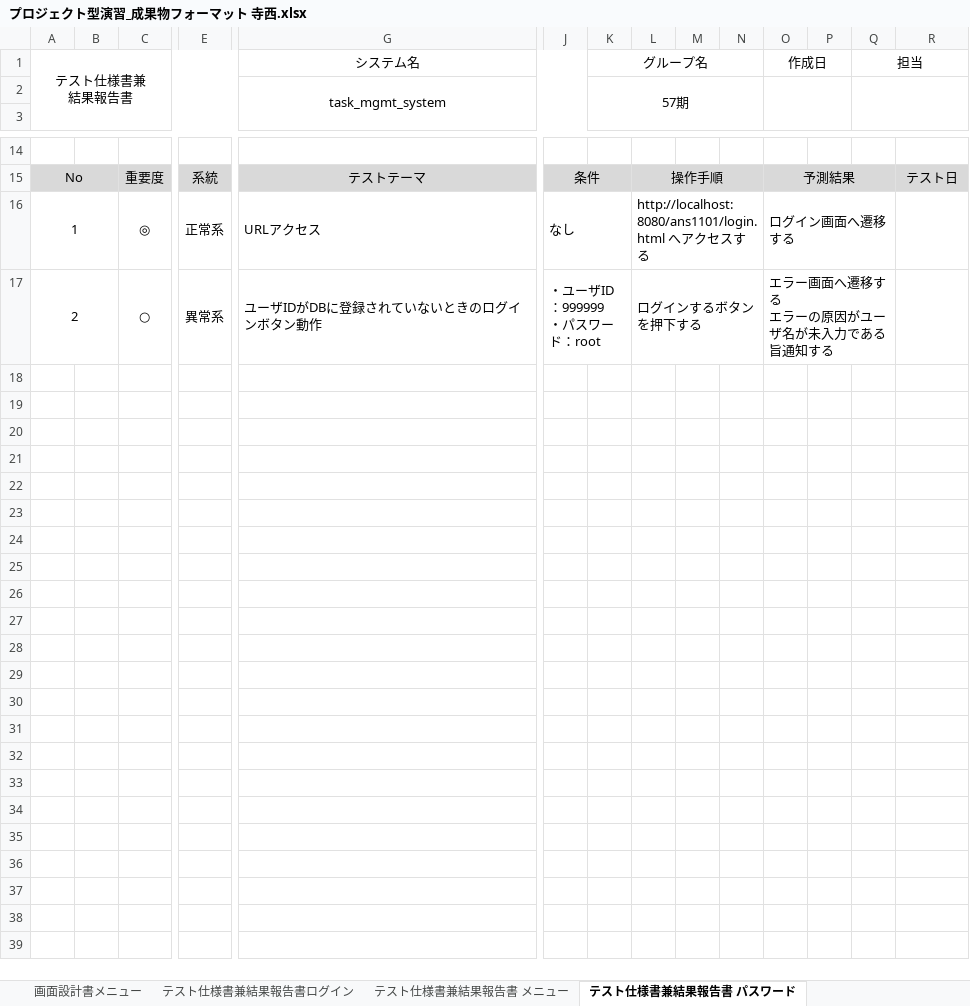
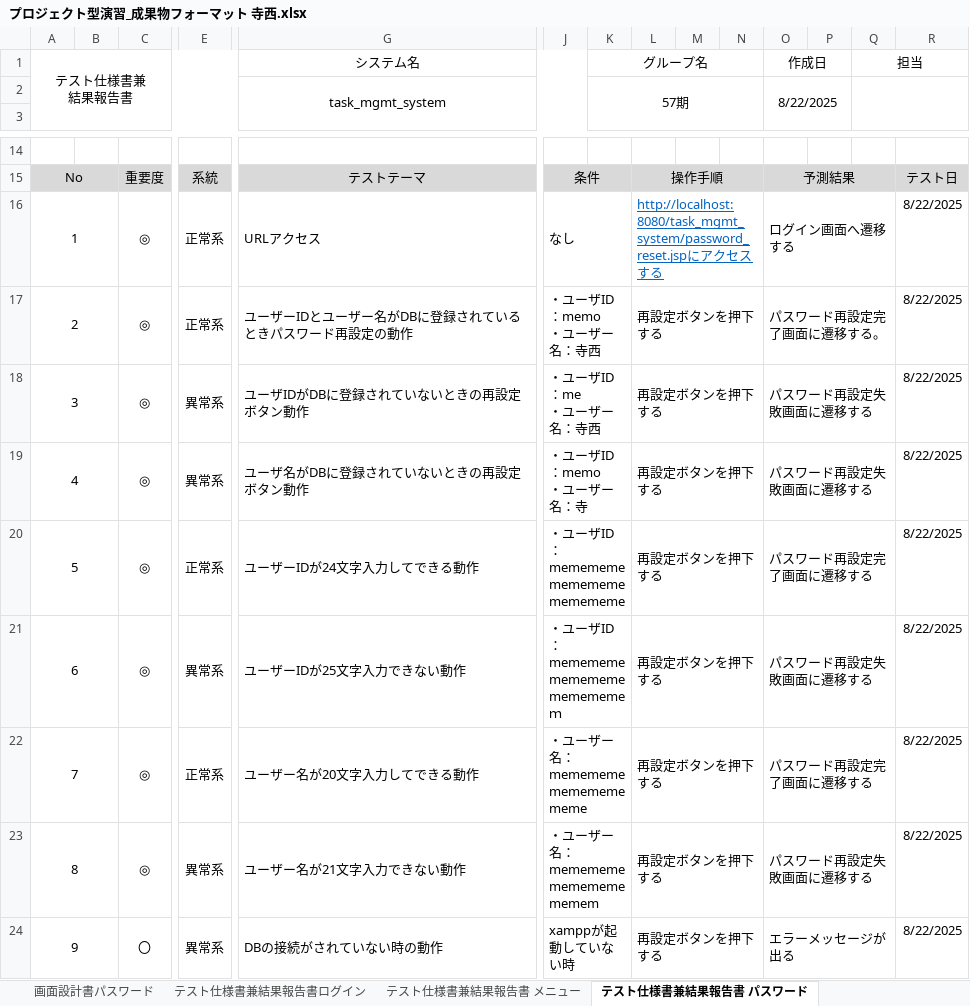
Before and after one commit to Kimoto-Shogo/task_mgmt_system, an Excel workbook: テラニシ成果物/プロジェクト型演習_成果物フォーマット 寺西.xlsx, sheet テスト仕様書兼結果報告書 パスワード, drawn as a sheet; only a part is shown, gaps mark what is left out; values as stored, in another font and other column widths than the file's, no borders; removed rows and columns are numbered as before the commit, all else as after; rows hold the shown columns only; ↵ is a line break in a cell; the diff names each change by its address in the sheet, - before the commit and + after, or states it on an @@ line.

```diff
--- a/テラニシ成果物/プロジェクト型演習_成果物フォーマット 寺西.xlsx (sheet テスト仕様書兼結果報告書 パスワード)
+++ b/テラニシ成果物/プロジェクト型演習_成果物フォーマット 寺西.xlsx (sheet テスト仕様書兼結果報告書 パスワード)
+sheet tab: 画面設計書パスワード
-O2: (empty)
+O2: 8/22/2025
-L16: http://localhost:8080/ans1101/login.html へアク…
+L16: http://localhost:8080/task_mgmt_system/password_reset.jspにアク…
@@ L16 underline: off → on, text colour: black → #0563C1 @@
-R16: (empty)
+R16: 8/22/2025
-row 17: 2 |  | ○ | 異常系 | ユーザIDがDBに登録されていないときのログインボタン動作 | ・ユーザID：999999 ↵ ・パスワード：root |  | ログインするボタンを押下する |  |  | エラー画面へ遷移する ↵ エラーの原因がユーザ名が未入力である旨通知する
+row 17: 2 |  | ◎ | 正常系 | ユーザーIDとユーザー名がDBに登録されているときパスワード再設定の動作 | ・ユーザID：memo ↵ ・ユーザー名：寺西 |  | 再設定ボタンを押下する |  |  | パスワード再設定完了画面に遷移する。 |  |  | 8/22/2025
+row 18: 3 |  | ◎ | 異常系 | ユーザIDがDBに登録されていないときの再設定ボタン動作 | ・ユーザID：me ↵ ・ユーザー名：寺西 |  | 再設定ボタンを押下する |  |  | パスワード再設定失敗画面に遷移する |  |  | 8/22/2025
+row 19: 4 |  | ◎ | 異常系 | ユーザ名がDBに登録されていないときの再設定ボタン動作 | ・ユーザID：memo ↵ ・ユーザー名：寺 |  | 再設定ボタンを押下する |  |  | パスワード再設定失敗画面に遷移する |  |  | 8/22/2025
+row 20: 5 |  | ◎ | 正常系 | ユーザーIDが24文字入力してできる動作 | ・ユーザID：memememememememememememe |  | 再設定ボタンを押下する |  |  | パスワード再設定完了画面に遷移する |  |  | 8/22/2025
+row 21: 6 |  | ◎ | 異常系 | ユーザーIDが25文字入力できない動作 | ・ユーザID：memememememememememememeｍ |  | 再設定ボタンを押下する |  |  | パスワード再設定失敗画面に遷移する |  |  | 8/22/2025
+row 22: 7 |  | ◎ | 正常系 | ユーザー名が20文字入力してできる動作 | ・ユーザー名： ↵ memememememememememe |  | 再設定ボタンを押下する |  |  | パスワード再設定完了画面に遷移する |  |  | 8/22/2025
+row 23: 8 |  | ◎ | 異常系 | ユーザー名が21文字入力できない動作 | ・ユーザー名： ↵ memememememememememem |  | 再設定ボタンを押下する |  |  | パスワード再設定失敗画面に遷移する |  |  | 8/22/2025
+row 24: 9 |  | 〇 | 異常系 | DBの接続がされていない時の動作 | xamppが起動していない時 |  | 再設定ボタンを押下する |  |  | エラーメッセージが出る |  |  | 8/22/2025
```
Also changed, not shown: sheet 画面設計書メニュー, sheet 画面設計書ログイン, sheet テスト仕様書兼結果報告書ログイン, charts or pictures, 単体テストエビデンス/タスク管理(登録)カバレッジレポート.xlsx, 2 other files.
